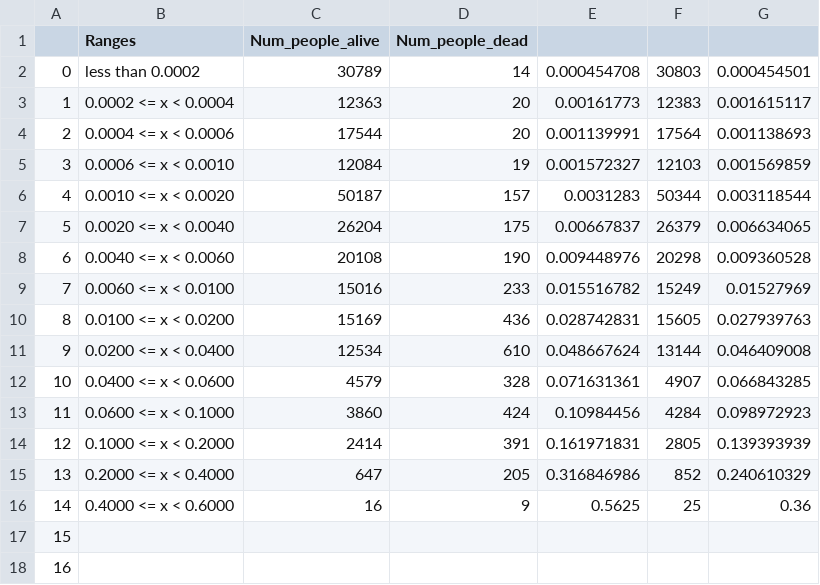
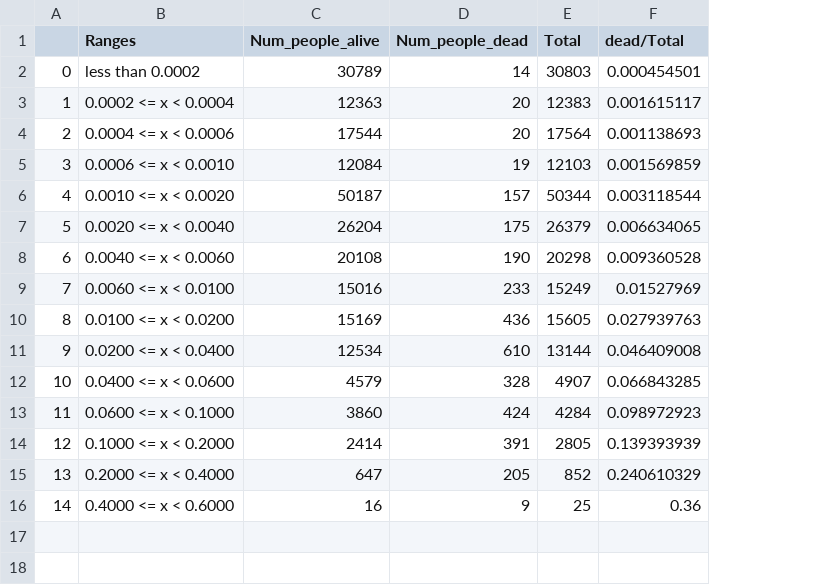
Before and after one commit to aashray/Data_Science, a CSV file: project_assignment_3_status/data/eval_life_tables_result_dead.csv, drawn as a sheet; removed rows and columns are numbered as before the commit, all else as after; the diff names each change by its address in the sheet, - before the commit and + after, or states it on an @@ line.

```diff
--- a/project_assignment_3_status/data/eval_life_tables_result_dead.csv
+++ b/project_assignment_3_status/data/eval_life_tables_result_dead.csv
-column E, rows 2-16: 0.000454708 | 0.00161773 | 0.001139991 | 0.001572327 | 0.0031283 | 0.00667837 | 0.009448976 | 0.015516782 | 0.028742831 | 0.048667624 | 0.071631361 | 0.10984456 | 0.161971831 | 0.316846986 | 0.5625
-E1: (empty)
+E1: Total
-F1: (empty)
+F1: dead/Total
-row 17: 15
-row 18: 16
```
Also changed, not shown: 1 other file.
